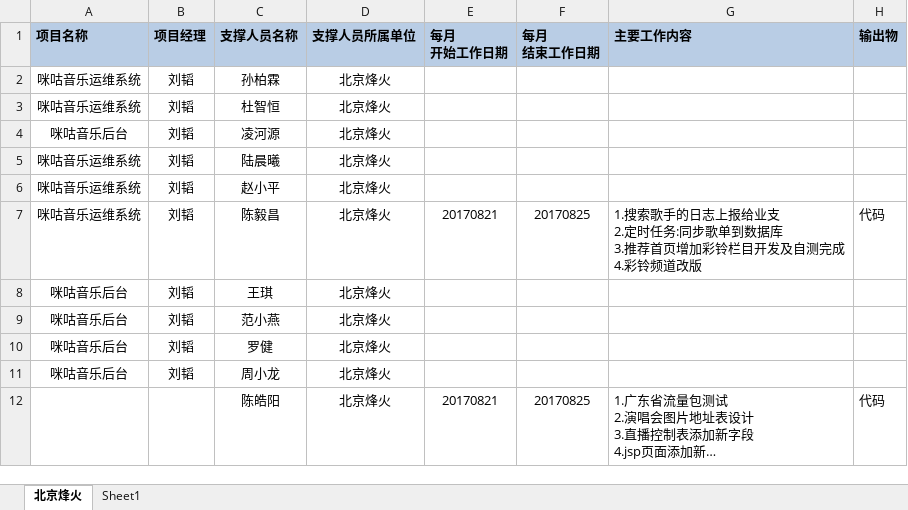
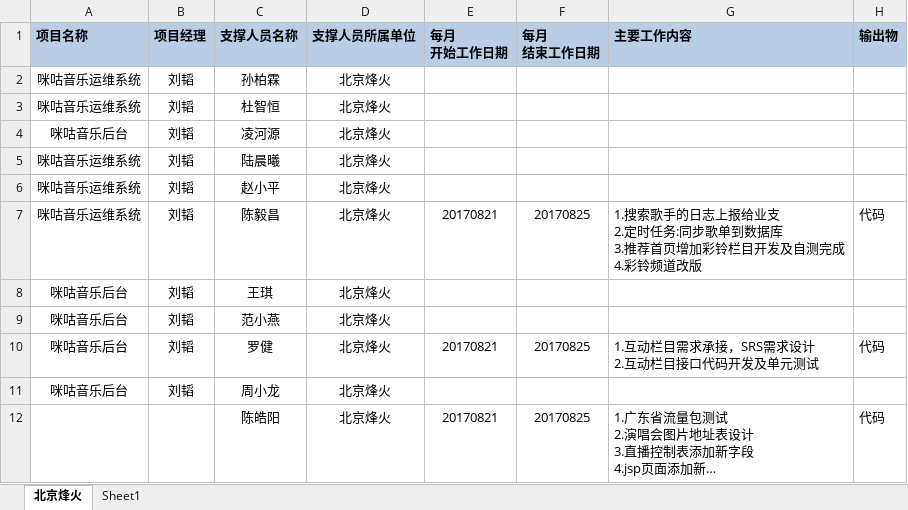
Before and after one commit to just-forking/weekReport, an Excel workbook: 20170825周报/技术支撑服务人员周报日报-20170825.xlsx, sheet 北京烽火, drawn as a sheet; long unchanged cells end in …; values as stored, in another font and other column widths than the file's, no borders; ↵ is a line break in a cell; the diff names each change by its address in the sheet, - before the commit and + after, or states it on an @@ line.

```diff
--- a/20170825周报/技术支撑服务人员周报日报-20170825.xlsx (sheet 北京烽火)
+++ b/20170825周报/技术支撑服务人员周报日报-20170825.xlsx (sheet 北京烽火)
-E10 (每月 开始工作日期): (empty)
+E10 (每月 开始工作日期): 20170821
-F10 (每月 结束工作日期): (empty)
+F10 (每月 结束工作日期): 20170825
-G10 (主要工作内容): (empty)
+G10 (主要工作内容): 1.互动栏目需求承接，SRS需求设计 ↵ 2.互动栏目接口代码开发及单元测试
-H10 (输出物): (empty)
+H10 (输出物): 代码
```
Also changed, not shown: 20170811周报/技术支撑服务人员周报日报-20170811.xlsx, 20170818周报/技术支撑服务人员周报日报-20170818.xlsx, 1 other file.
